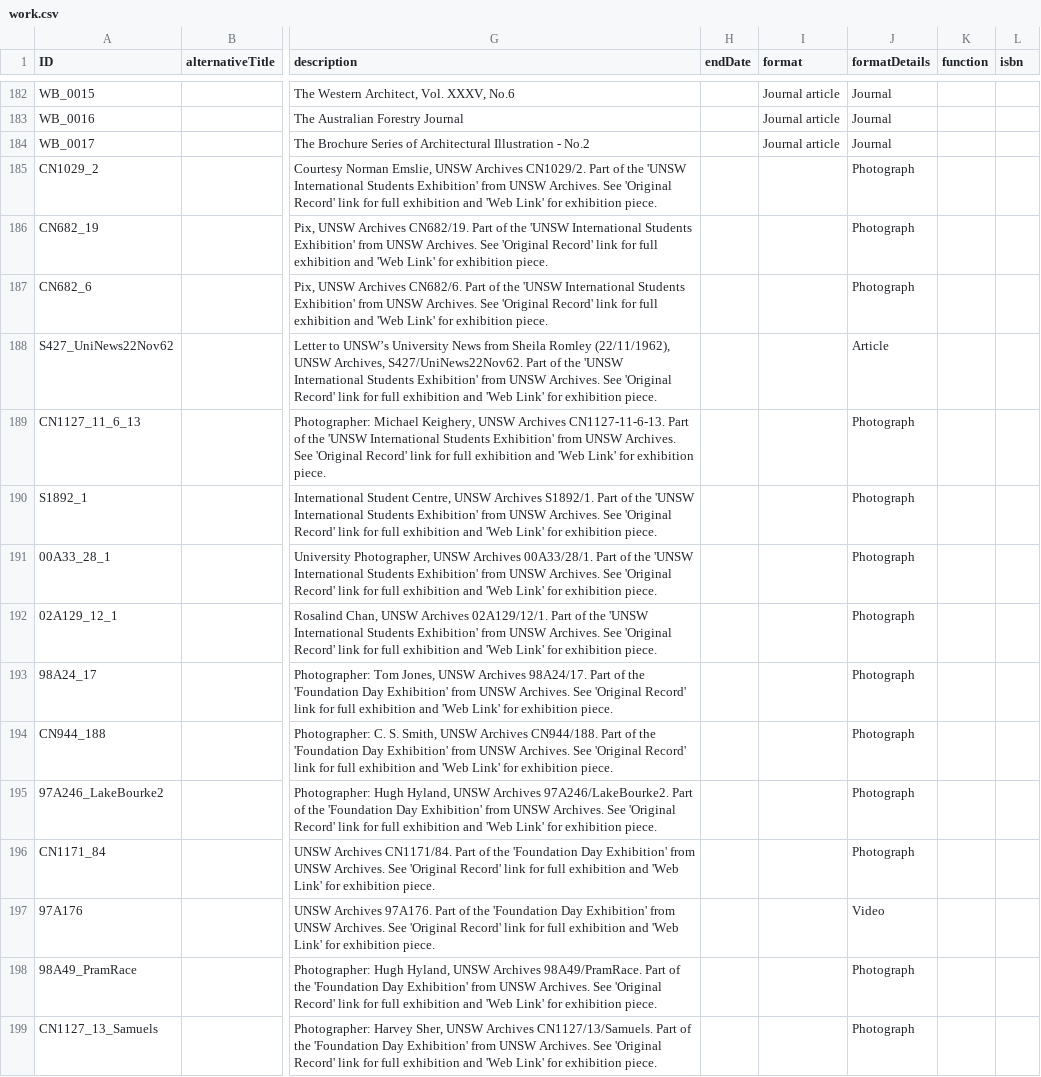
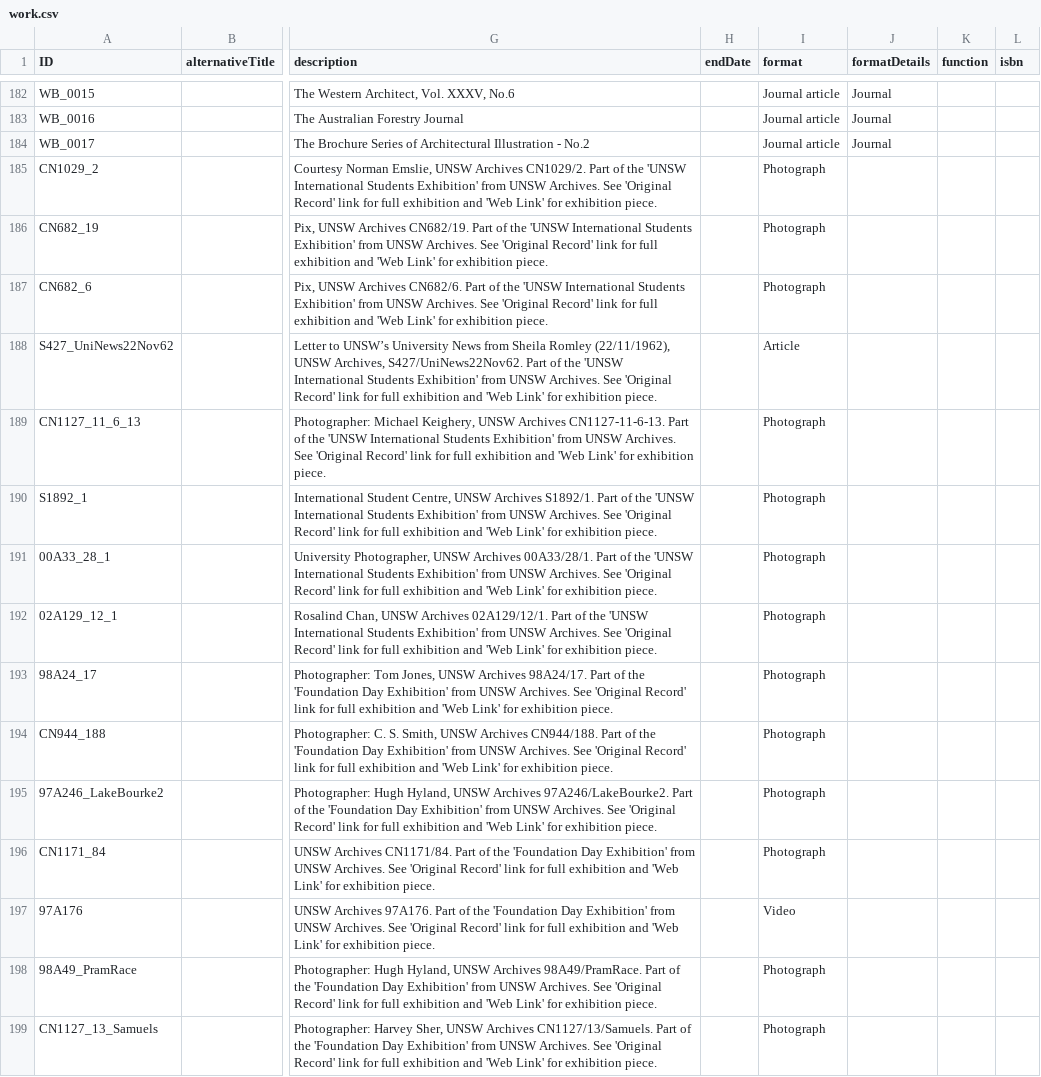
Before and after one commit to HuNIVL/unsw, a CSV file: work.csv, drawn as a sheet; only a part is shown, gaps mark what is left out; the diff names each change by its address in the sheet, - before the commit and + after, or states it on an @@ line.

Commit message:
Amended format

```diff
--- a/work.csv
+++ b/work.csv
-I185:I187 (format): (empty)
+I185:I187 (format): Photograph
-J185:J187 (formatDetails): Photograph
+J185:J187 (formatDetails): (empty)
-I188 (format): (empty)
+I188 (format): Article
-J188 (formatDetails): Article
+J188 (formatDetails): (empty)
-I189:I196 (format): (empty)
+I189:I196 (format): Photograph
-J189:J196 (formatDetails): Photograph
+J189:J196 (formatDetails): (empty)
-I197 (format): (empty)
+I197 (format): Video
-J197 (formatDetails): Video
+J197 (formatDetails): (empty)
-I198:I199 (format): (empty)
+I198:I199 (format): Photograph
-J198:J199 (formatDetails): Photograph
+J198:J199 (formatDetails): (empty)
```
